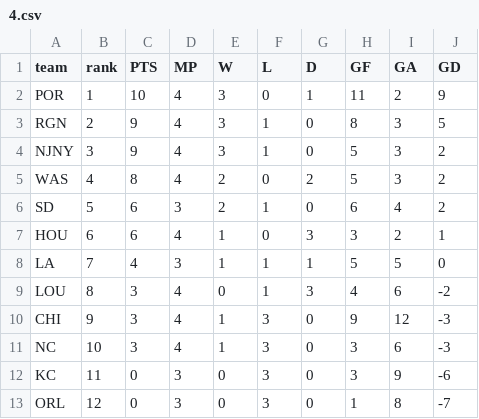
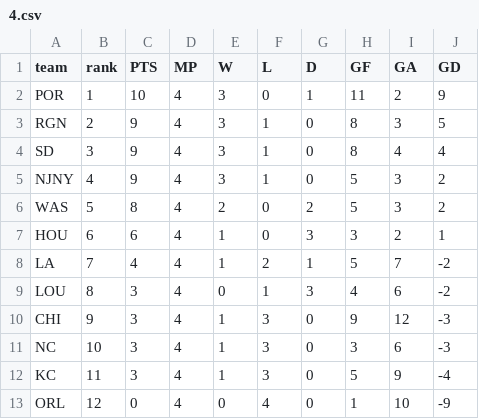
Before and after one commit to agale123/soccer-analytics, a CSV file: nwsl-rank/data/2023/4.csv, drawn as a sheet.

Commit message:
NWSL week 4

```diff
--- a/nwsl-rank/data/2023/4.csv
+++ b/nwsl-rank/data/2023/4.csv
@@ -3,7 +3,7 @@ POR,1,10,4,3,0,1,11,2,9
 RGN,2,9,4,3,1,0,8,3,5
-NJNY,3,9,4,3,1,0,5,3,2
-WAS,4,8,4,2,0,2,5,3,2
-SD,5,6,3,2,1,0,6,4,2
+SD,3,9,4,3,1,0,8,4,4
+NJNY,4,9,4,3,1,0,5,3,2
+WAS,5,8,4,2,0,2,5,3,2
 HOU,6,6,4,1,0,3,3,2,1
-LA,7,4,3,1,1,1,5,5,0
+LA,7,4,4,1,2,1,5,7,-2
 LOU,8,3,4,0,1,3,4,6,-2
@@ -11,3 +11,3 @@ CHI,9,3,4,1,3,0,9,12,-3
 NC,10,3,4,1,3,0,3,6,-3
-KC,11,0,3,0,3,0,3,9,-6
-ORL,12,0,3,0,3,0,1,8,-7
+KC,11,3,4,1,3,0,5,9,-4
+ORL,12,0,4,0,4,0,1,10,-9
```
Also changed, not shown: 3 other files.
